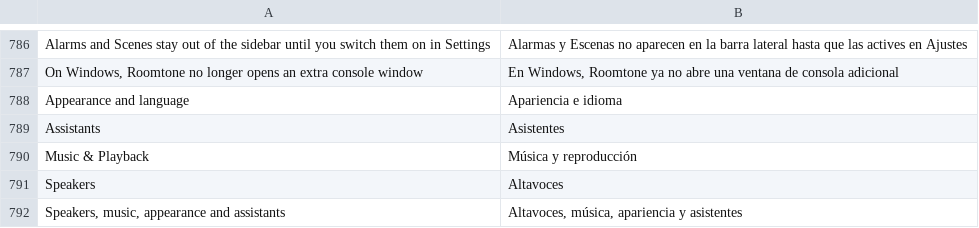
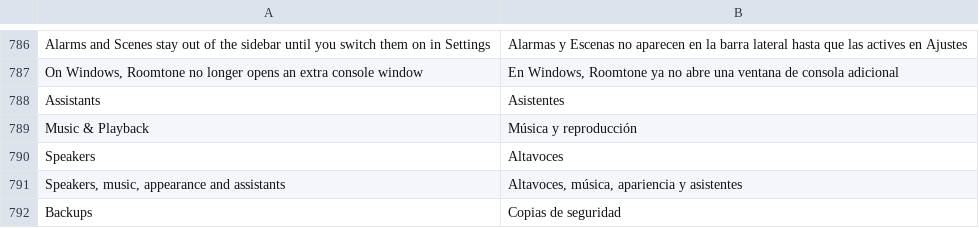
Before and after one commit to ChrispyGee/Roomtone, a TSV file: locales/es.tsv, drawn as a sheet; only a part is shown, gaps mark what is left out.

```diff
--- a/locales/es.tsv
+++ b/locales/es.tsv
@@ -787,3 +787,2 @@ Alarms and Scenes stay out of the sidebar until you switch them on in Settings	A
 On Windows, Roomtone no longer opens an extra console window	En Windows, Roomtone ya no abre una ventana de consola adicional
-Appearance and language	Apariencia e idioma
 Assistants	Asistentes
@@ -792 +791,2 @@ Speakers	Altavoces
 Speakers, music, appearance and assistants	Altavoces, música, apariencia y asistentes
+Backups	Copias de seguridad
```
Also changed, not shown: locales/de.tsv, locales/fr.tsv, 9 other files.
